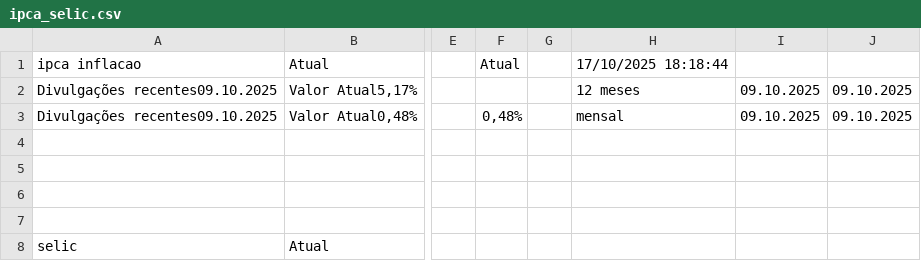
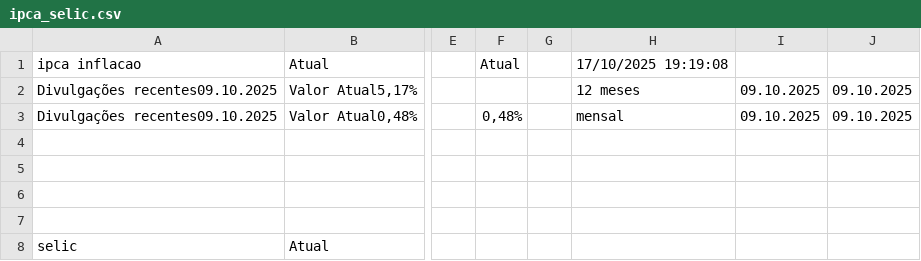
Before and after one commit to rogerioadf/csv-storage, a CSV file: ipca_selic.csv, drawn as a sheet; only a part is shown, gaps mark what is left out; the diff names each change by its address in the sheet, - before the commit and + after, or states it on an @@ line.

```diff
--- a/ipca_selic.csv
+++ b/ipca_selic.csv
-H1: 17/10/2025 18:18:44
+H1: 17/10/2025 19:19:08
```
Also changed, not shown: acoes_tickers.csv.
